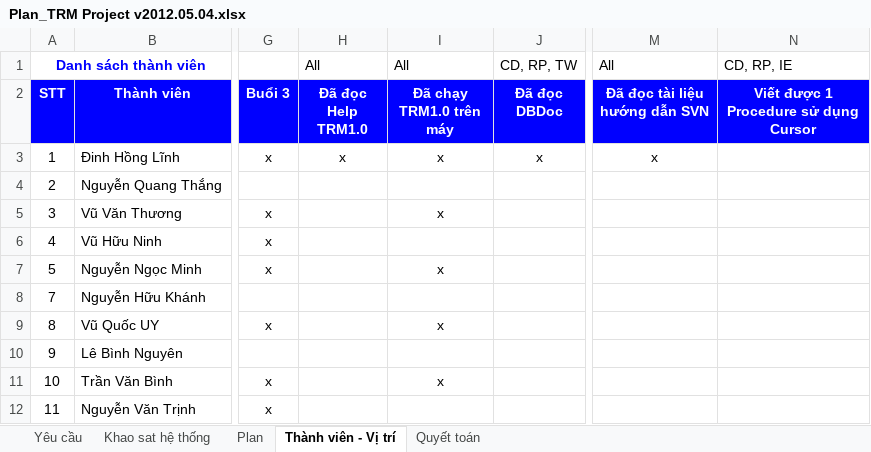
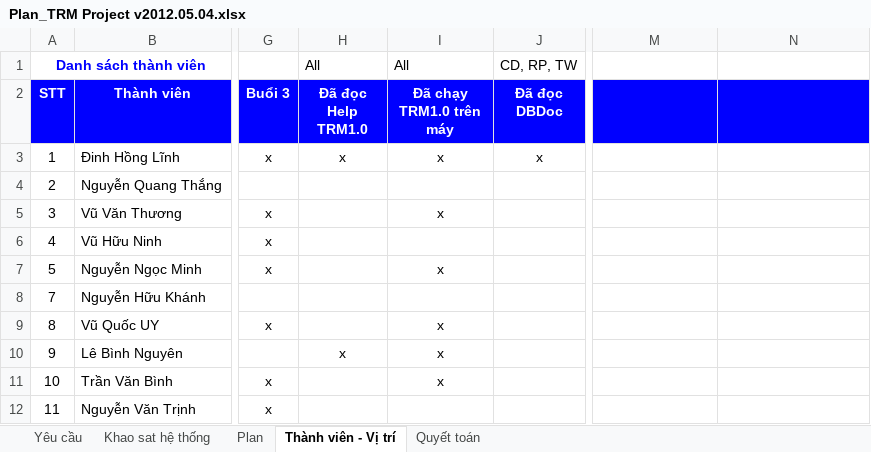
Before and after one commit to nguyendanhtu/bki-project-trm, an Excel workbook: 01. Document/Plan_TRM Project v2012.05.04.xlsx, sheet Thành viên - Vị trí, drawn as a sheet; only a part is shown, gaps mark what is left out; values as stored, in another font and other column widths than the file's, no borders; conditional formats not drawn; the diff names each change by its address in the sheet, - before the commit and + after, or states it on an @@ line.

```diff
--- a/01. Document/Plan_TRM Project v2012.05.04.xlsx (sheet Thành viên - Vị trí)
+++ b/01. Document/Plan_TRM Project v2012.05.04.xlsx (sheet Thành viên - Vị trí)
-M1: All
+M1: (empty)
-N1: CD, RP, IE
+N1: (empty)
-M2: Đã đọc tài liệu hướng dẫn SVN
+M2: (empty)
-N2: Viết được 1 Procedure sử dụng Cursor
+N2: (empty)
-M3: x
+M3: (empty)
-H10 (Đã đọc Help TRM1.0): (empty)
+H10 (Đã đọc Help TRM1.0): x
-I10 (Đã chạy TRM1.0 trên máy): (empty)
+I10 (Đã chạy TRM1.0 trên máy): x
```
Also changed, not shown: sheet Plan, formulas that keep their value.
